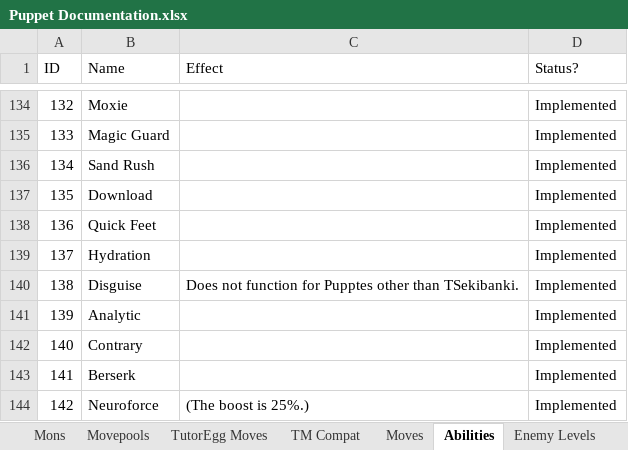
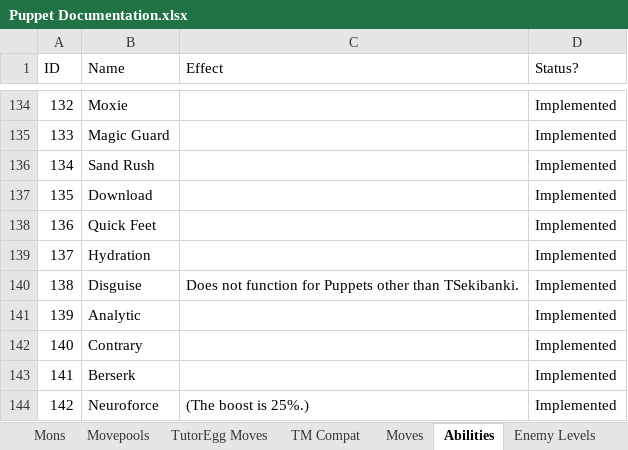
Before and after one commit to Doesnty/borderless, an Excel workbook: notes/Puppet Documentation.xlsx, sheet Abilities, drawn as a sheet; only a part is shown, gaps mark what is left out; values as stored, in another font and other column widths than the file's, no borders; charts and pictures not drawn; the diff names each change by its address in the sheet, - before the commit and + after, or states it on an @@ line.

```diff
--- a/notes/Puppet Documentation.xlsx (sheet Abilities)
+++ b/notes/Puppet Documentation.xlsx (sheet Abilities)
-C140 (Effect): …function for Pupptes other than…
+C140 (Effect): …function for Puppets other than…
```
Also changed, not shown: sheet TM Compat, other sheet tabs, charts or pictures, 13 other files.
